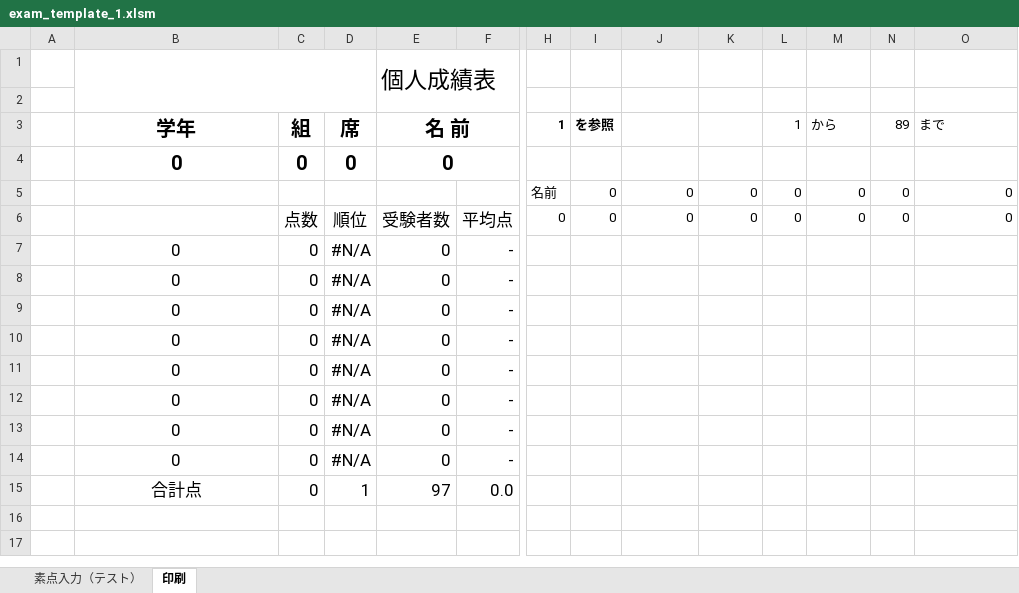
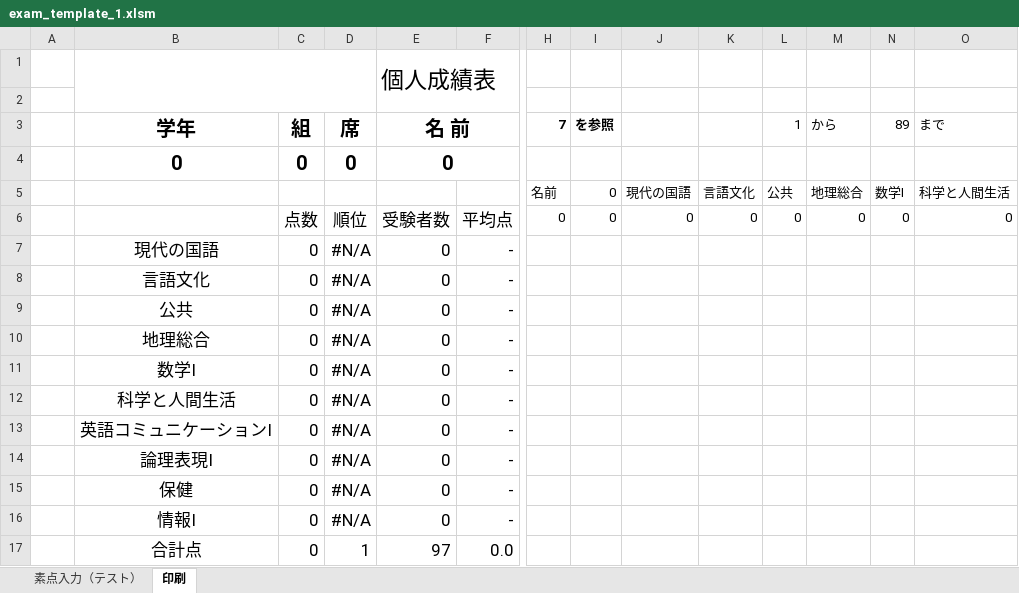
Before and after one commit to carlosvitoriasonge-a11y/student-app-backend, an Excel workbook: templates/exam_template_1.xlsm, sheet 印刷, drawn as a sheet; only a part is shown, gaps mark what is left out; values as stored, in another font and other column widths than the file's, no borders; charts and pictures not drawn; removed rows and columns are numbered as before the commit, all else as after; rows hold the shown columns only; the diff names each change by its address in the sheet, - before the commit and + after, or states it on an @@ line.

```diff
--- a/templates/exam_template_1.xlsm (sheet 印刷)
+++ b/templates/exam_template_1.xlsm (sheet 印刷)
-H3: 1
+H3: 7
-row 5:  |  |  |  |  |  | 名前 | 0 | 0 | 0 | 0 | 0 | 0 | 0
+row 5:  |  |  |  |  |  | 名前 | 0 | 現代の国語 | 言語文化 | 公共 | 地理総合 | 数学Ⅰ | 科学と人間生活
-B7 (学年): 0
+B7 (学年): 現代の国語
-B8 (学年): 0
+B8 (学年): 言語文化
-B9 (学年): 0
+B9 (学年): 公共
-B10 (学年): 0
+B10 (学年): 地理総合
-B11 (学年): 0
+B11 (学年): 数学Ⅰ
-B12 (学年): 0
+B12 (学年): 科学と人間生活
-B13 (学年): 0
+B13 (学年): 英語コミュニケーションⅠ
+row 14:  | 論理表現Ⅰ | 0 | #N/A | 0 | -
+row 15:  | 保健 | 0 | #N/A | 0 | -
-B16 (学年): 0
+B16 (学年): 情報Ⅰ
```
Also changed, not shown: sheet 素点入力（テスト）, formulas that keep their value, charts or pictures, templates/exam_template_2.xlsm, templates/exam_template_3.xlsm.
